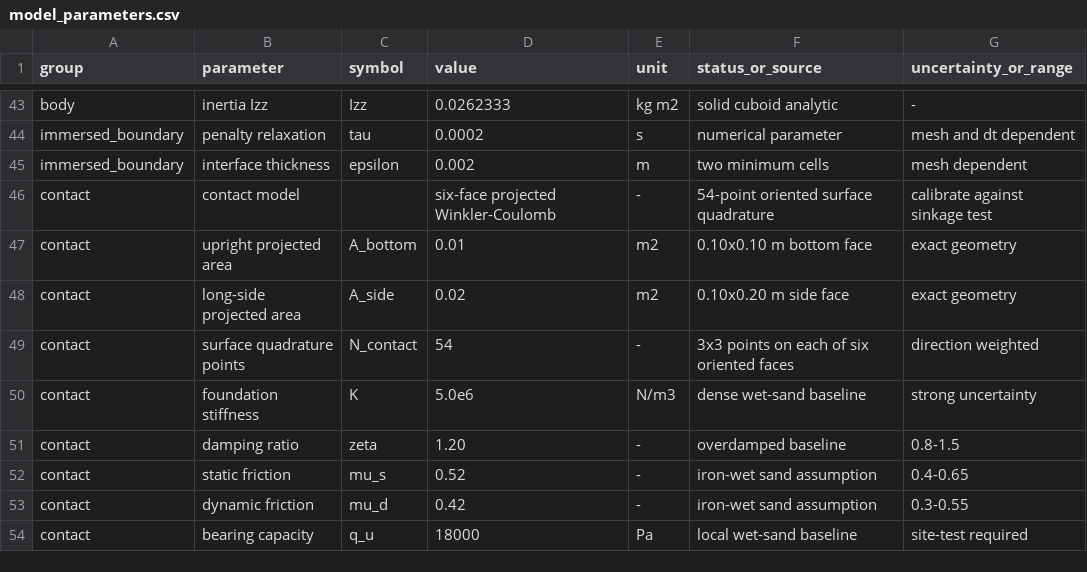
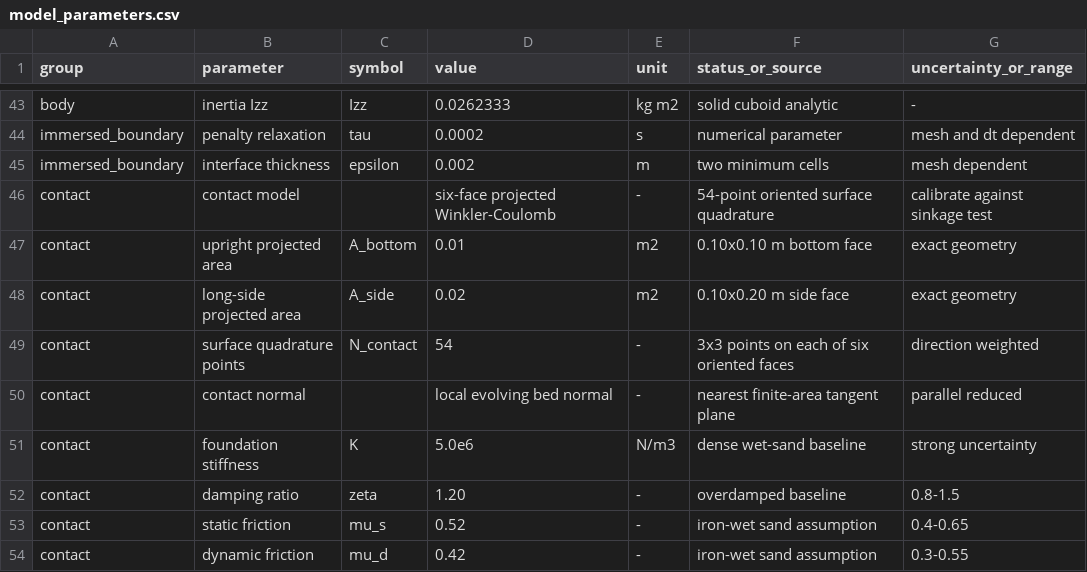
Before and after one commit to cym9196/yangtze-local-morphodynamics, a CSV file: parameters/model_parameters.csv, drawn as a sheet; only a part is shown, gaps mark what is left out; the shorter side is filled out with more unchanged rows; the diff names each change by its address in the sheet, - before the commit and + after, or states it on an @@ line.

Commit message:
Align body contact with evolving bed slope

```diff
--- a/parameters/model_parameters.csv
+++ b/parameters/model_parameters.csv
+row 50: contact | contact normal |  | local evolving bed normal | - | nearest finite-area tangent plane | parallel reduced
```
Also changed, not shown: 3 other files.
